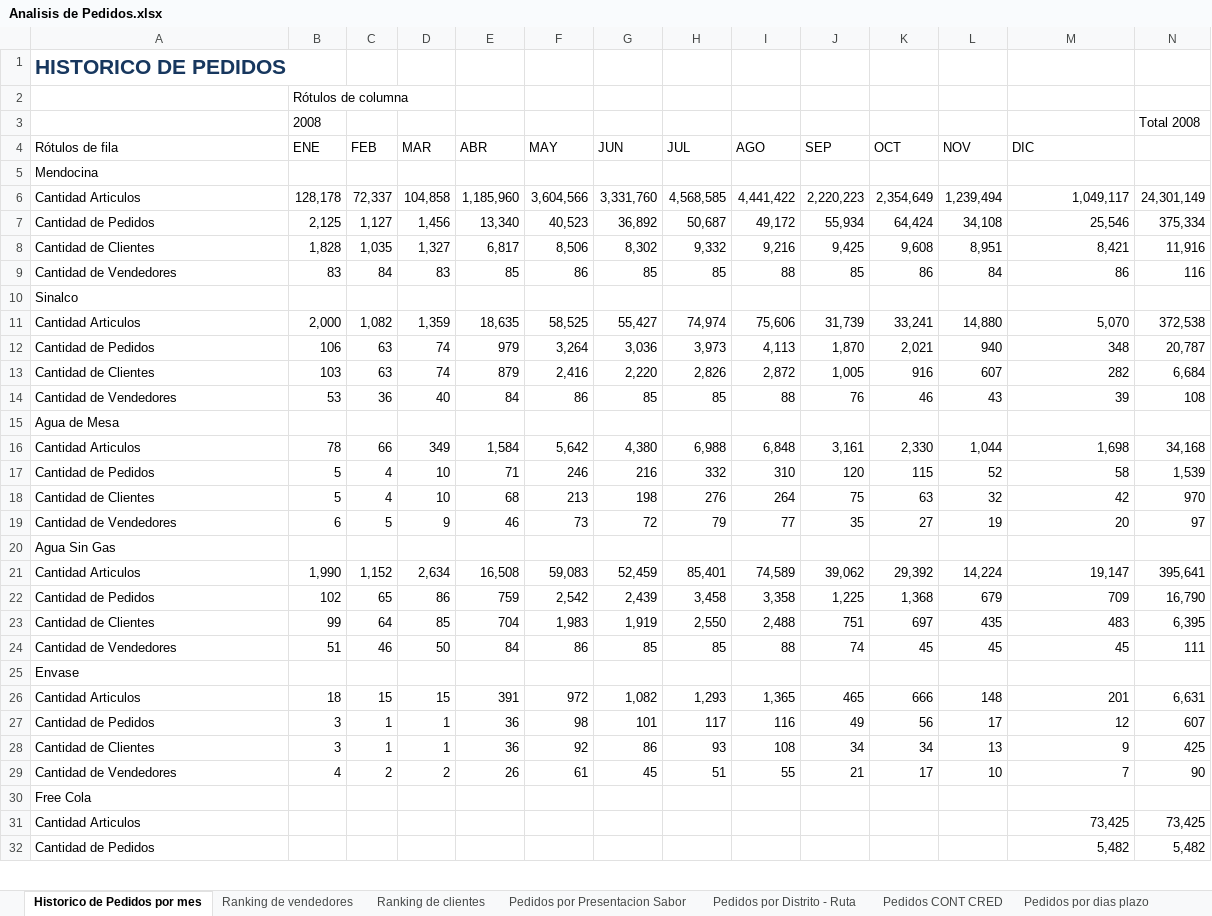
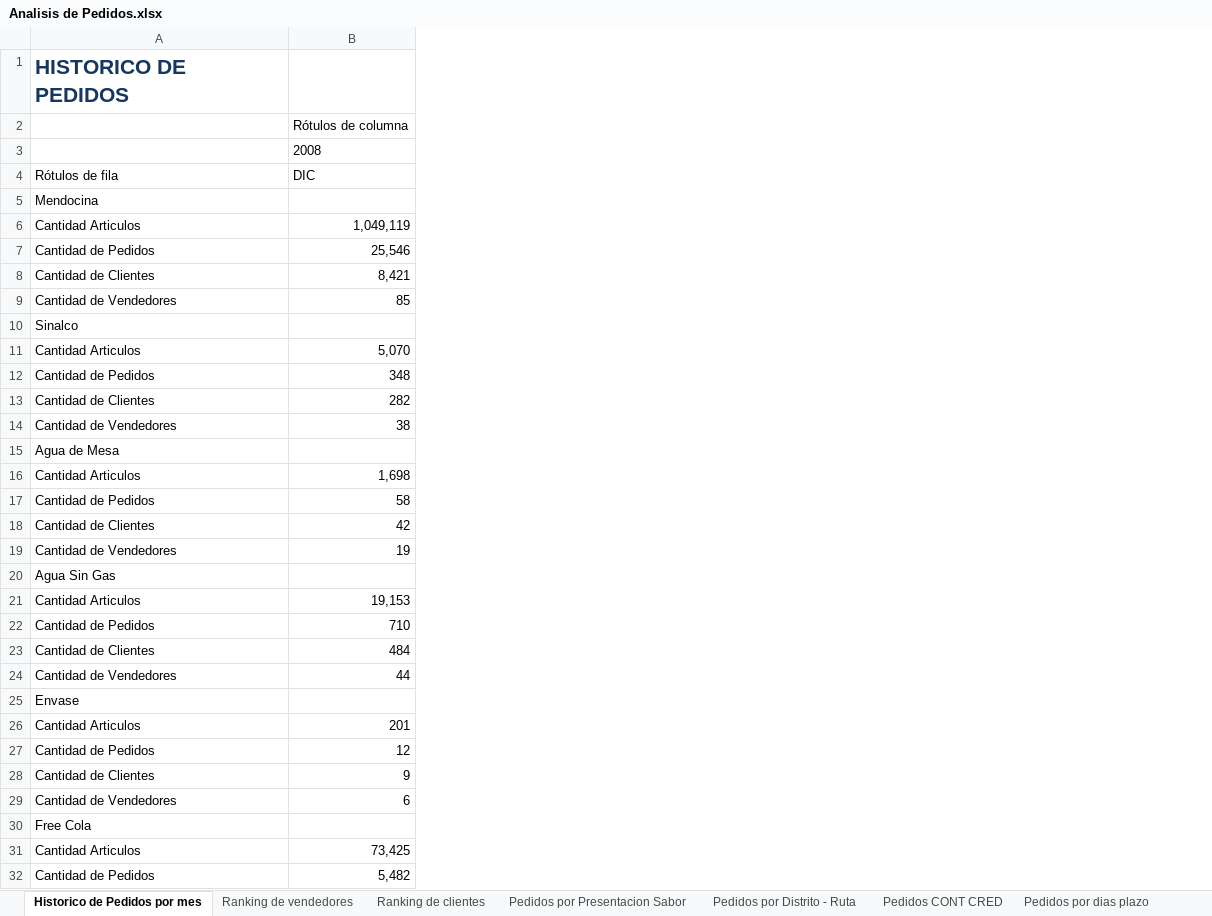
Before and after one commit to ervin45/mendodw, an Excel workbook: excel/Analisis de Pedidos.xlsx, sheet Historico de Pedidos por mes, drawn as a sheet; only a part is shown; values as stored, in another font and other column widths than the file's, no borders; removed rows and columns are numbered as before the commit, all else as after; the diff covers the shown part only; the diff names each change by its address in the sheet, - before the commit and + after, or states it on an @@ line.

Commit message:
Fact de rechazo de pedidos y layout de rechazo de pedidos + adiciones al manual

```diff
--- a/excel/Analisis de Pedidos.xlsx (sheet Historico de Pedidos por mes)
+++ b/excel/Analisis de Pedidos.xlsx (sheet Historico de Pedidos por mes)
-column B, rows 2-29: Rótulos de columna | 2008 | ENE |  | 128,178 | 2,125 | 1,828 | 83 |  | 2,000 | 106 | 103 | 53 |  | 78 | 5 | 5 | 6 |  | 1,990 | 102 | 99 | 51 |  | 18 | 3 | 3 | 4
-column C, rows 4-29: FEB |  | 72,337 | 1,127 | 1,035 | 84 |  | 1,082 | 63 | 63 | 36 |  | 66 | 4 | 4 | 5 |  | 1,152 | 65 | 64 | 46 |  | 15 | 1 | 1 | 2
-column D, rows 4-29: MAR |  | 104,858 | 1,456 | 1,327 | 83 |  | 1,359 | 74 | 74 | 40 |  | 349 | 10 | 10 | 9 |  | 2,634 | 86 | 85 | 50 |  | 15 | 1 | 1 | 2
-column E, rows 4-29: ABR |  | 1,185,960 | 13,340 | 6,817 | 85 |  | 18,635 | 979 | 879 | 84 |  | 1,584 | 71 | 68 | 46 |  | 16,508 | 759 | 704 | 84 |  | 391 | 36 | 36 | 26
-column F, rows 4-29: MAY |  | 3,604,566 | 40,523 | 8,506 | 86 |  | 58,525 | 3,264 | 2,416 | 86 |  | 5,642 | 246 | 213 | 73 |  | 59,083 | 2,542 | 1,983 | 86 |  | 972 | 98 | 92 | 61
-column G, rows 4-29: JUN |  | 3,331,760 | 36,892 | 8,302 | 85 |  | 55,427 | 3,036 | 2,220 | 85 |  | 4,380 | 216 | 198 | 72 |  | 52,459 | 2,439 | 1,919 | 85 |  | 1,082 | 101 | 86 | 45
-column H, rows 4-29: JUL |  | 4,568,585 | 50,687 | 9,332 | 85 |  | 74,974 | 3,973 | 2,826 | 85 |  | 6,988 | 332 | 276 | 79 |  | 85,401 | 3,458 | 2,550 | 85 |  | 1,293 | 117 | 93 | 51
-column I, rows 4-29: AGO |  | 4,441,422 | 49,172 | 9,216 | 88 |  | 75,606 | 4,113 | 2,872 | 88 |  | 6,848 | 310 | 264 | 77 |  | 74,589 | 3,358 | 2,488 | 88 |  | 1,365 | 116 | 108 | 55
-column J, rows 4-29: SEP |  | 2,220,223 | 55,934 | 9,425 | 85 |  | 31,739 | 1,870 | 1,005 | 76 |  | 3,161 | 120 | 75 | 35 |  | 39,062 | 1,225 | 751 | 74 |  | 465 | 49 | 34 | 21
-column K, rows 4-29: OCT |  | 2,354,649 | 64,424 | 9,608 | 86 |  | 33,241 | 2,021 | 916 | 46 |  | 2,330 | 115 | 63 | 27 |  | 29,392 | 1,368 | 697 | 45 |  | 666 | 56 | 34 | 17
-column L, rows 4-29: NOV |  | 1,239,494 | 34,108 | 8,951 | 84 |  | 14,880 | 940 | 607 | 43 |  | 1,044 | 52 | 32 | 19 |  | 14,224 | 679 | 435 | 45 |  | 148 | 17 | 13 | 10
-column N, rows 3-32: Total 2008 |  |  | 24,301,149 | 375,334 | 11,916 | 116 |  | 372,538 | 20,787 | 6,684 | 108 |  | 34,168 | 1,539 | 970 | 97 |  | 395,641 | 16,790 | 6,395 | 111 |  | 6,631 | 607 | 425 | 90 |  | 73,425 | 5,482
-B2: (empty)
+B2: Rótulos de columna
-B3: (empty)
+B3: 2008
-B6: 1,049,117
+B6: 1,049,119
-B9: 86
+B9: 85
-B14: 39
+B14: 38
-B19: 20
+B19: 19
-B21: 19,147
+B21: 19,153
-B22: 709
+B22: 710
-B23: 483
+B23: 484
-B24: 45
+B24: 44
-B29: 7
+B29: 6
```
Also changed, not shown: 2 added columns, 1 removed column and 3 edited cells elsewhere in this sheet, sheet Pedidos por estado, sheet Pedidos por Presentacion Sabor, sheet Pedidos por Distrito - Ruta, sheet Ranking de vendedores, sheet Pedidos por dias plazo, sheet Pedidos CONT CRED, other sheet tabs, excel/Analisis de Hojas de Ruta.xlsx, 8 other files.
